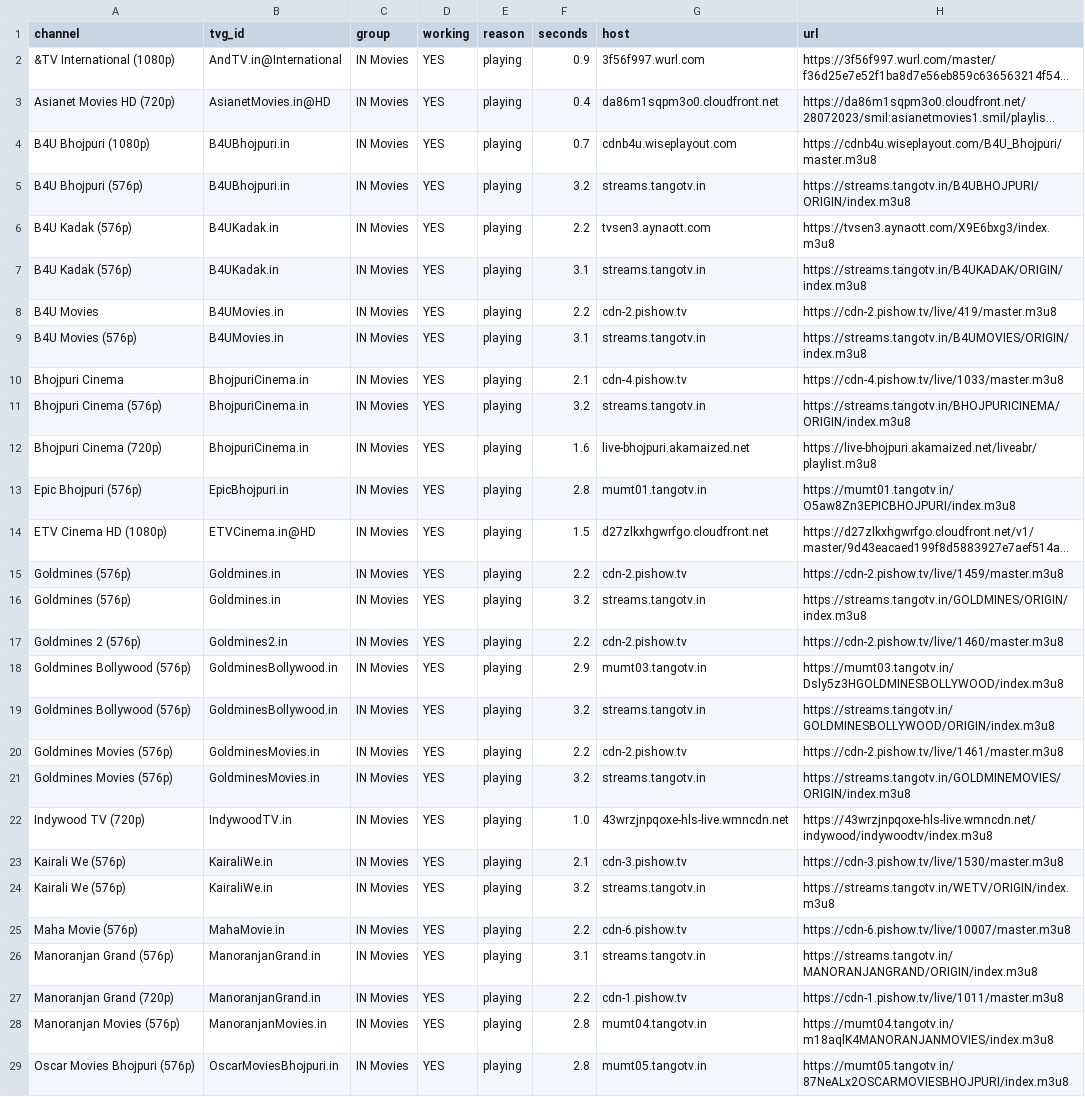
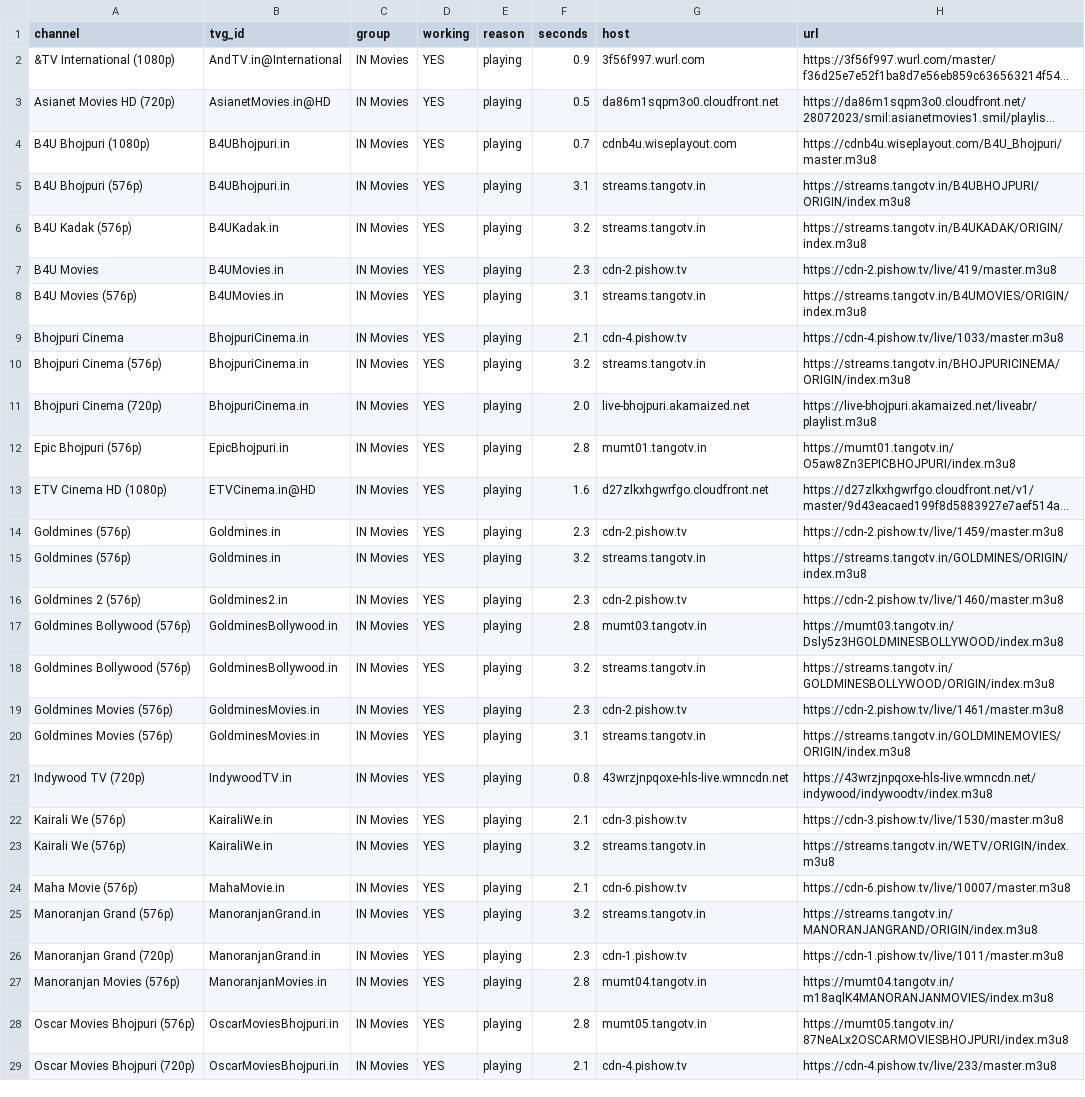
Before and after one commit to Inam321/iptv, a CSV file: reports/movies-report.csv, drawn as a sheet; only a part is shown; the shorter side is filled out with more unchanged rows; long unchanged cells end in …; removed rows and columns are numbered as before the commit, all else as after; the diff covers the shown part only; the diff names each change by its address in the sheet, - before the commit and + after, or states it on an @@ line.

```diff
--- a/reports/movies-report.csv
+++ b/reports/movies-report.csv
-F3 (seconds): 0.4
+F3 (seconds): 0.5
-F5 (seconds): 3.2
+F5 (seconds): 3.1
-row 6: B4U Kadak (576p) | B4UKadak.in | IN Movies | YES | playing | 2.2 | tvsen3.aynaott.com | https://tvsen3.aynaott.com/X9E6bxg3/index.m3u8
-F6 (seconds): 3.1
+F6 (seconds): 3.2
-F7 (seconds): 2.2
+F7 (seconds): 2.3
-F11 (seconds): 1.6
+F11 (seconds): 2.0
-F13 (seconds): 1.5
+F13 (seconds): 1.6
-F14 (seconds): 2.2
+F14 (seconds): 2.3
-F16 (seconds): 2.2
+F16 (seconds): 2.3
-F17 (seconds): 2.9
+F17 (seconds): 2.8
-F19 (seconds): 2.2
+F19 (seconds): 2.3
-F20 (seconds): 3.2
+F20 (seconds): 3.1
-F21 (seconds): 1.0
+F21 (seconds): 0.8
-F24 (seconds): 2.2
+F24 (seconds): 2.1
-F25 (seconds): 3.1
+F25 (seconds): 3.2
-F26 (seconds): 2.2
+F26 (seconds): 2.3
```
Also changed, not shown: 2 added rows, 1 removed row and 25 edited cells elsewhere in this file, reports/entertainment-report.csv, reports/kids-report.csv, 14 other files.
